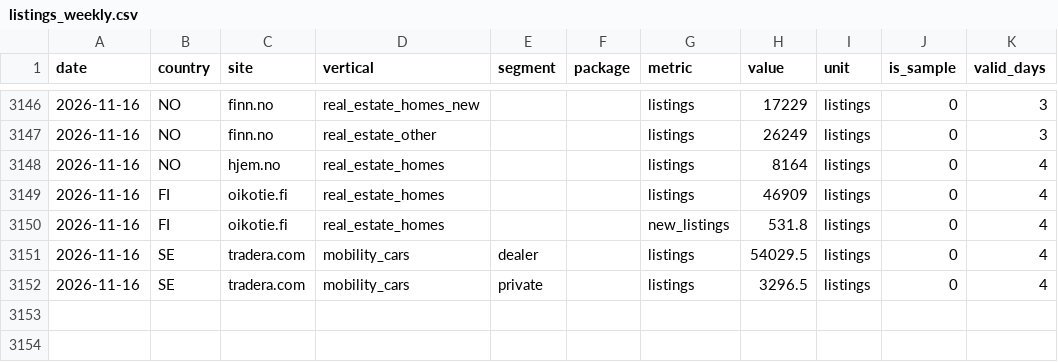
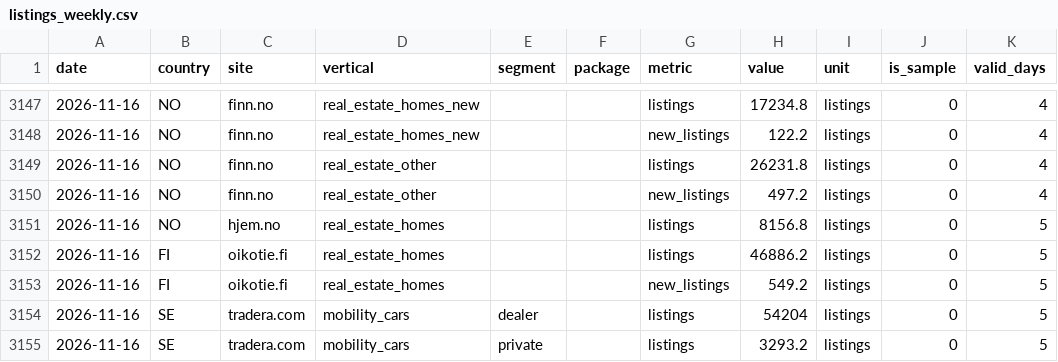
Before and after one commit to markusheiberg/vend-market-data, a CSV file: facts/listings_weekly.csv, drawn as a sheet; only a part is shown, gaps mark what is left out; the diff covers the shown part only.

```diff
--- a/facts/listings_weekly.csv
+++ b/facts/listings_weekly.csv
@@ -3146,7 +3147,9 @@ date,country,site,vertical,segment,package,metric,value,unit,is_sample,valid_day
-2026-11-16,NO,finn.no,real_estate_homes_new,,,listings,17229,listings,0,3
-2026-11-16,NO,finn.no,real_estate_other,,,listings,26249,listings,0,3
-2026-11-16,NO,hjem.no,real_estate_homes,,,listings,8164,listings,0,4
-2026-11-16,FI,oikotie.fi,real_estate_homes,,,listings,46909,listings,0,4
-2026-11-16,FI,oikotie.fi,real_estate_homes,,,new_listings,531.8,listings,0,4
-2026-11-16,SE,tradera.com,mobility_cars,dealer,,listings,54029.5,listings,0,4
-2026-11-16,SE,tradera.com,mobility_cars,private,,listings,3296.5,listings,0,4
+2026-11-16,NO,finn.no,real_estate_homes_new,,,listings,17234.8,listings,0,4
+2026-11-16,NO,finn.no,real_estate_homes_new,,,new_listings,122.2,listings,0,4
+2026-11-16,NO,finn.no,real_estate_other,,,listings,26231.8,listings,0,4
+2026-11-16,NO,finn.no,real_estate_other,,,new_listings,497.2,listings,0,4
+2026-11-16,NO,hjem.no,real_estate_homes,,,listings,8156.8,listings,0,5
+2026-11-16,FI,oikotie.fi,real_estate_homes,,,listings,46886.2,listings,0,5
+2026-11-16,FI,oikotie.fi,real_estate_homes,,,new_listings,549.2,listings,0,5
+2026-11-16,SE,tradera.com,mobility_cars,dealer,,listings,54204,listings,0,5
+2026-11-16,SE,tradera.com,mobility_cars,private,,listings,3293.2,listings,0,5
```
Also changed, not shown: 1 added row and 54 edited cells elsewhere in this file, reference/price_list_latest.csv, 2 other files.
